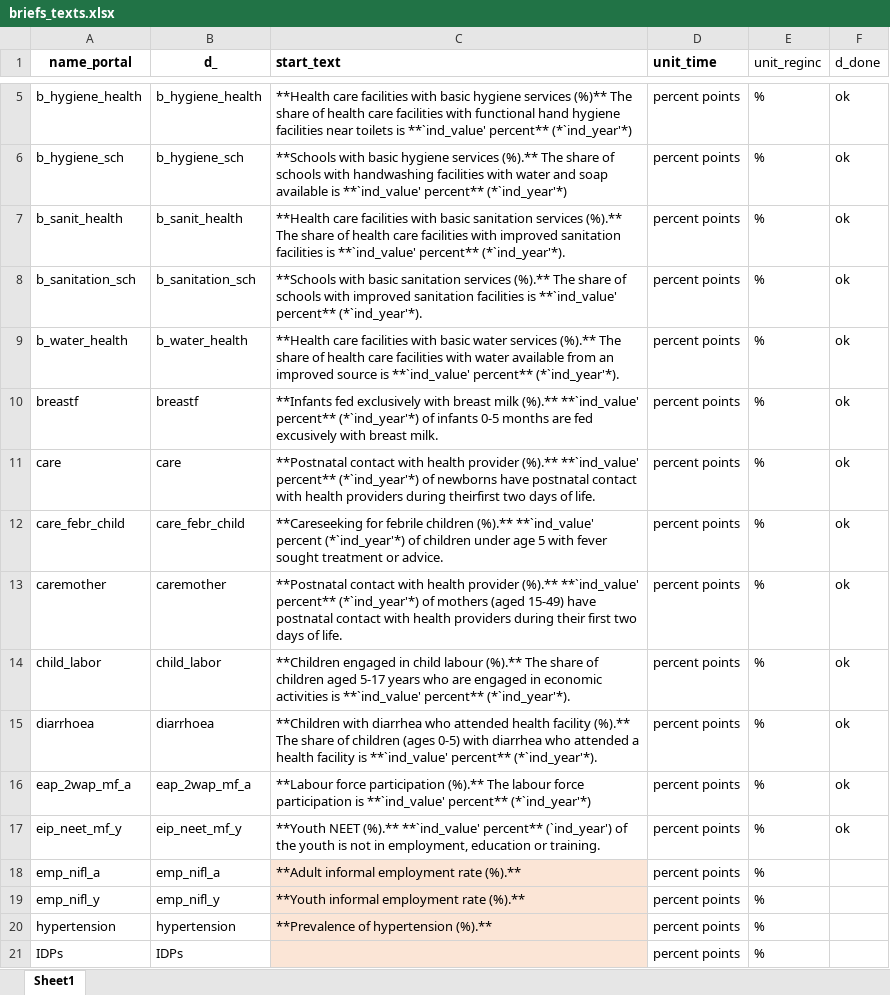
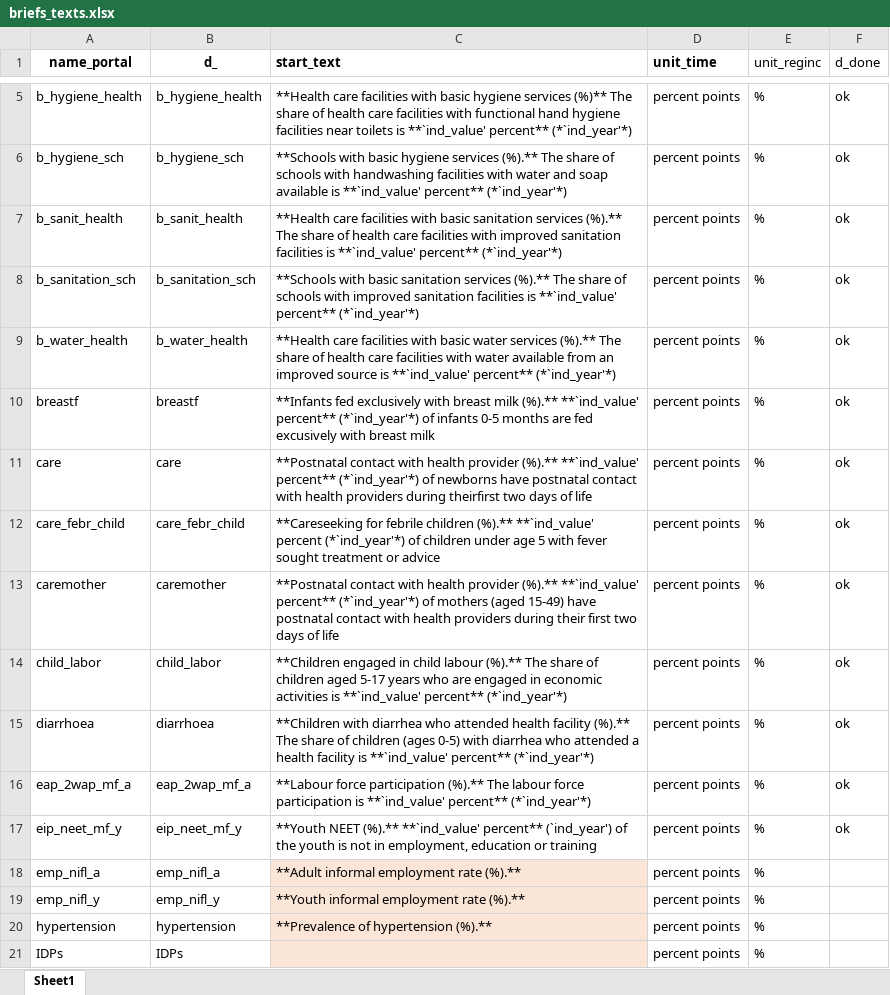
Before and after one commit to Queeno11/Data-Portal-Brief-Generator, an Excel workbook: Data/Data_Raw/Country codes & metadata/briefs_texts.xlsx, sheet Sheet1, drawn as a sheet; only a part is shown, gaps mark what is left out; values as stored, in another font and other column widths than the file's, no borders; the diff covers the shown part only; the diff names each change by its address in the sheet, - before the commit and + after, or states it on an @@ line.

```diff
--- a/Data/Data_Raw/Country codes & metadata/briefs_texts.xlsx (sheet Sheet1)
+++ b/Data/Data_Raw/Country codes & metadata/briefs_texts.xlsx (sheet Sheet1)
-C7 (start_text): …**`ind_value' percent** (*`ind_year'*).
+C7 (start_text): …**`ind_value' percent** (*`ind_year'*)
-C8 (start_text): …**`ind_value' percent** (*`ind_year'*).
+C8 (start_text): …**`ind_value' percent** (*`ind_year'*)
-C9 (start_text): …**`ind_value' percent** (*`ind_year'*).
+C9 (start_text): …**`ind_value' percent** (*`ind_year'*)
-C10 (start_text): …with breast milk.
+C10 (start_text): …with breast milk
-C11 (start_text): …days of life.
+C11 (start_text): …days of life
-C12 (start_text): …treatment or advice.
+C12 (start_text): …treatment or advice
-C13 (start_text): …days of life.
+C13 (start_text): …days of life
-C14 (start_text): …**`ind_value' percent** (*`ind_year'*).
+C14 (start_text): …**`ind_value' percent** (*`ind_year'*)
-C15 (start_text): …**`ind_value' percent** (*`ind_year'*).
+C15 (start_text): …**`ind_value' percent** (*`ind_year'*)
-C17 (start_text): …education or training.
+C17 (start_text): …education or training
```
Also changed, not shown: 32 edited cells elsewhere in this sheet, Data/Data_Raw/Country codes & metadata/metadata.xlsx, 5 other files.
